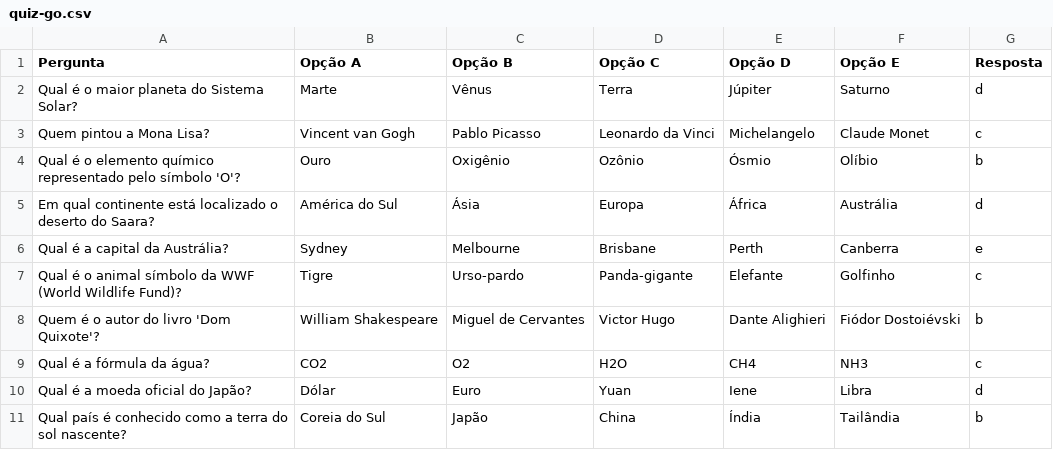
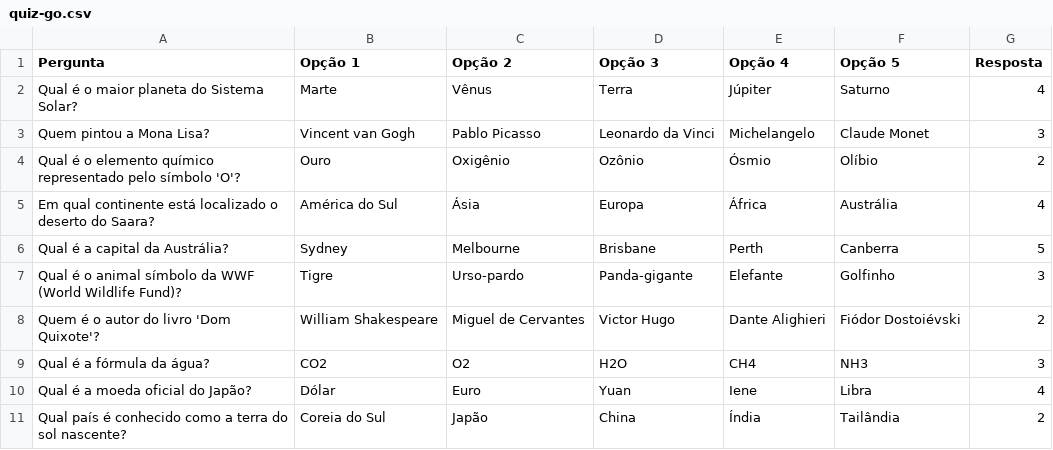
Before and after one commit to fabianapduarte/quiz-go, a CSV file: data/quiz-go.csv, drawn as a sheet.

Commit message:
feat: create quiz game

```diff
--- a/data/quiz-go.csv
+++ b/data/quiz-go.csv
@@ -1,11 +1,11 @@
-Pergunta,Opção A,Opção B,Opção C,Opção D,Opção E,Resposta
-Qual é o maior planeta do Sistema Solar?,Marte,Vênus,Terra,Júpiter,Saturno,d
-Quem pintou a Mona Lisa?,Vincent van Gogh,Pablo Picasso,Leonardo da Vinci,Michelangelo,Claude Monet,c
-Qual é o elemento químico representado pelo símbolo 'O'?,Ouro,Oxigênio,Ozônio,Ósmio,Olíbio,b
-Em qual continente está localizado o deserto do Saara?,América do Sul,Ásia,Europa,África,Austrália,d
-Qual é a capital da Austrália?,Sydney,Melbourne,Brisbane,Perth,Canberra,e
-Qual é o animal símbolo da WWF (World Wildlife Fund)?,Tigre,Urso-pardo,Panda-gigante,Elefante,Golfinho,c
-Quem é o autor do livro 'Dom Quixote'?,William Shakespeare,Miguel de Cervantes,Victor Hugo,Dante Alighieri,Fiódor Dostoiévski,b
-Qual é a fórmula da água?,CO2,O2,H2O,CH4,NH3,c
-Qual é a moeda oficial do Japão?,Dólar,Euro,Yuan,Iene,Libra,d
-Qual país é conhecido como a terra do sol nascente?,Coreia do Sul,Japão,China,Índia,Tailândia,b
+Pergunta,Opção 1,Opção 2,Opção 3,Opção 4,Opção 5,Resposta
+Qual é o maior planeta do Sistema Solar?,Marte,Vênus,Terra,Júpiter,Saturno,4
+Quem pintou a Mona Lisa?,Vincent van Gogh,Pablo Picasso,Leonardo da Vinci,Michelangelo,Claude Monet,3
+Qual é o elemento químico representado pelo símbolo 'O'?,Ouro,Oxigênio,Ozônio,Ósmio,Olíbio,2
+Em qual continente está localizado o deserto do Saara?,América do Sul,Ásia,Europa,África,Austrália,4
+Qual é a capital da Austrália?,Sydney,Melbourne,Brisbane,Perth,Canberra,5
+Qual é o animal símbolo da WWF (World Wildlife Fund)?,Tigre,Urso-pardo,Panda-gigante,Elefante,Golfinho,3
+Quem é o autor do livro 'Dom Quixote'?,William Shakespeare,Miguel de Cervantes,Victor Hugo,Dante Alighieri,Fiódor Dostoiévski,2
+Qual é a fórmula da água?,CO2,O2,H2O,CH4,NH3,3
+Qual é a moeda oficial do Japão?,Dólar,Euro,Yuan,Iene,Libra,4
+Qual país é conhecido como a terra do sol nascente?,Coreia do Sul,Japão,China,Índia,Tailândia,2
```
Also changed, not shown: 3 other files.
